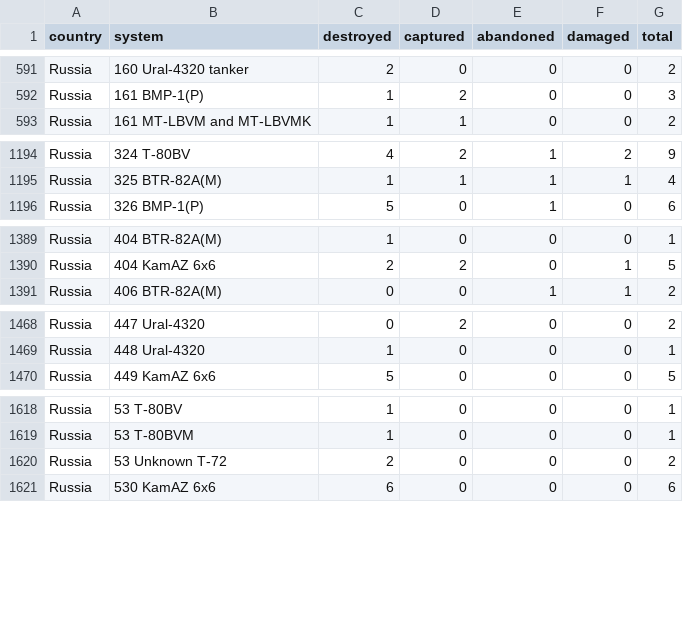
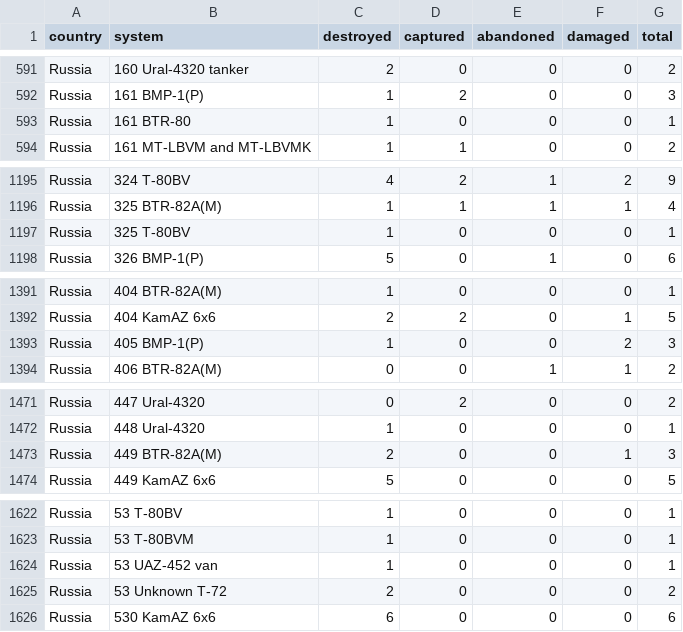
Before and after one commit to scarnecchia/oryx_data, a CSV file: totals_by_system_wide.csv, drawn as a sheet; only a part is shown, gaps mark what is left out; the diff covers the shown part only.

```diff
--- a/totals_by_system_wide.csv
+++ b/totals_by_system_wide.csv
@@ -592,2 +592,3 @@ Russia,160 Ural-4320 tanker,2,0,0,0,2
 Russia,161 BMP-1(P),1,2,0,0,3
+Russia,161 BTR-80,1,0,0,0,1
 Russia,161 MT-LBVM and MT-LBVMK,1,1,0,0,2
@@ -1195,2 +1196,3 @@ Russia,324 T-80BV,4,2,1,2,9
 Russia,325 BTR-82A(M),1,1,1,1,4
+Russia,325 T-80BV,1,0,0,0,1
 Russia,326 BMP-1(P),5,0,1,0,6
@@ -1390,2 +1392,3 @@ Russia,404 BTR-82A(M),1,0,0,0,1
 Russia,404 KamAZ 6x6,2,2,0,1,5
+Russia,405 BMP-1(P),1,0,0,2,3
 Russia,406 BTR-82A(M),0,0,1,1,2
@@ -1469,2 +1472,3 @@ Russia,447 Ural-4320,0,2,0,0,2
 Russia,448 Ural-4320,1,0,0,0,1
+Russia,449 BTR-82A(M),2,0,0,1,3
 Russia,449 KamAZ 6x6,5,0,0,0,5
@@ -1619,2 +1623,3 @@ Russia,53 T-80BV,1,0,0,0,1
 Russia,53 T-80BVM,1,0,0,0,1
+Russia,53 UAZ-452 van,1,0,0,0,1
 Russia,53 Unknown T-72,2,0,0,0,2
```
Also changed, not shown: 9 added rows and 35 edited cells elsewhere in this file, daily_count.csv, event_abandoned.csv, 5 other files.
